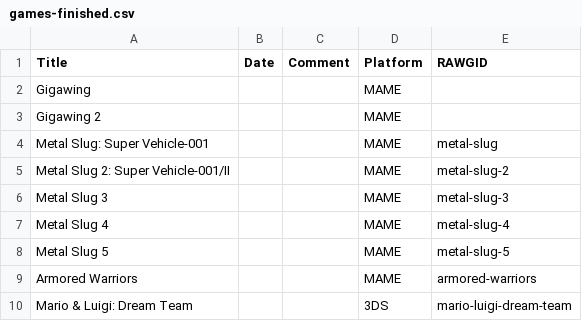
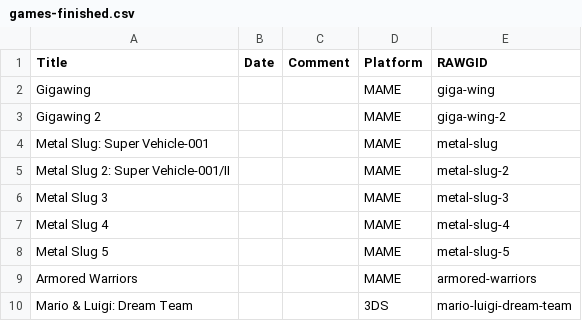
Before and after one commit to plantan/plantanplays, a CSV file: games-finished.csv, drawn as a sheet; only a part is shown; the diff covers the shown part only.

```diff
--- a/games-finished.csv
+++ b/games-finished.csv
@@ -1,4 +1,4 @@
 Title,Date,Comment,Platform,RAWGID
-Gigawing,,,MAME,
-Gigawing 2,,,MAME,
+Gigawing,,,MAME,giga-wing
+Gigawing 2,,,MAME,giga-wing-2
 Metal Slug: Super Vehicle-001,,,MAME,metal-slug
```
Also changed, not shown: 1 added row, 1 removed row and 22 edited cells elsewhere in this file, 6 other files.
